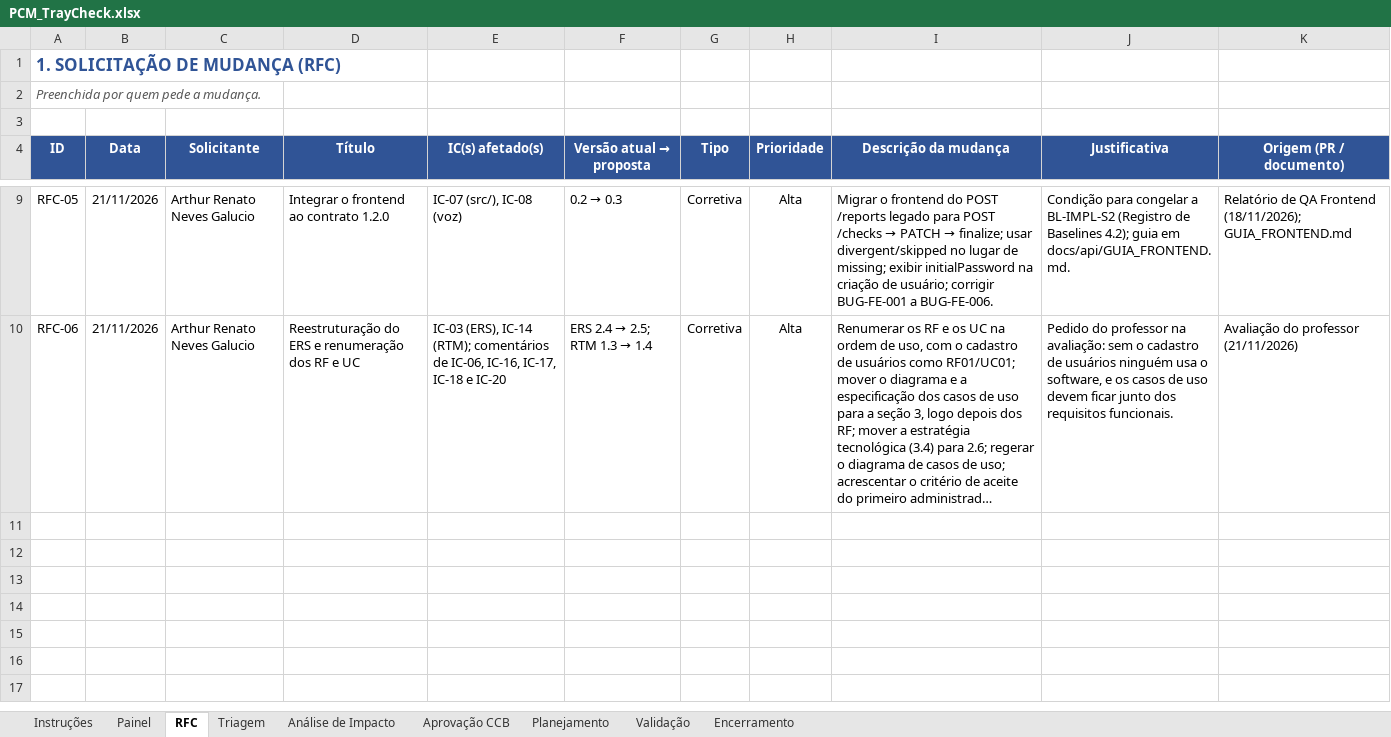
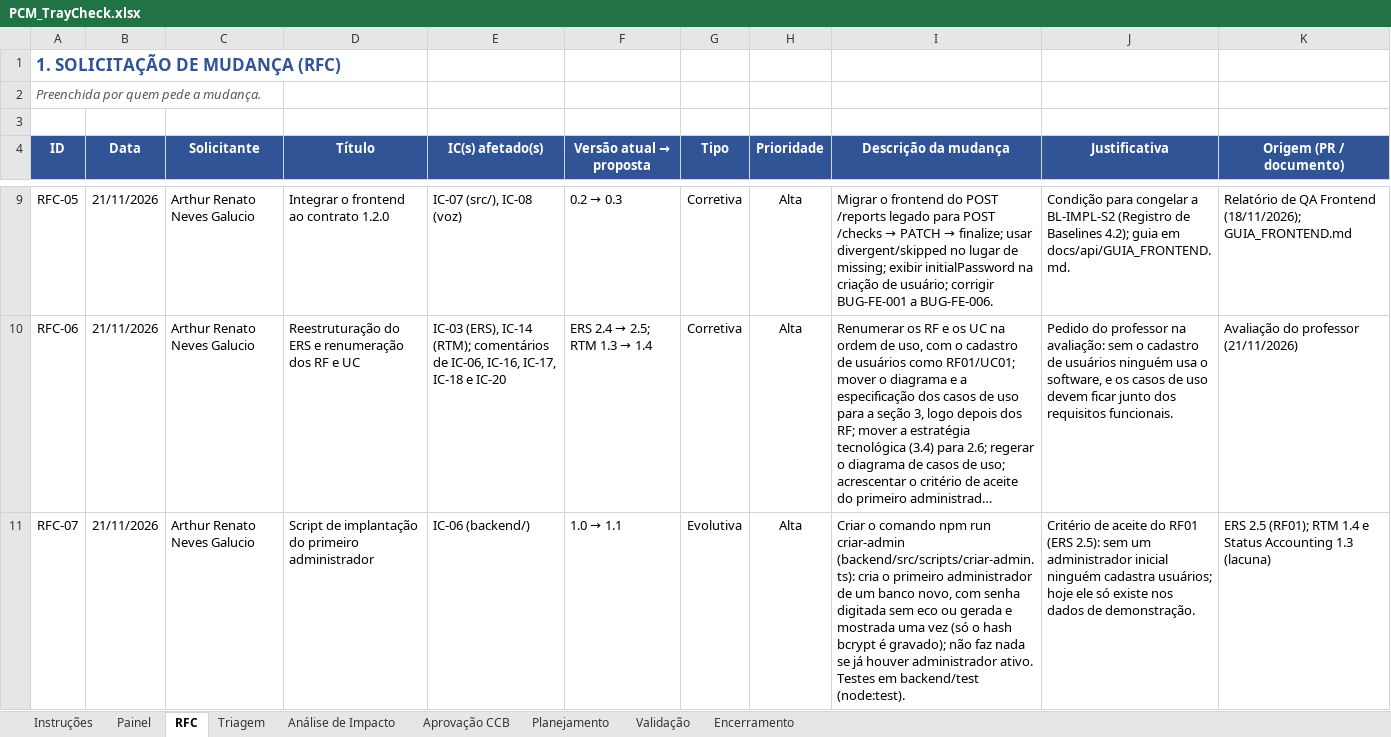
Before and after one commit to GustavoPaes20/TrayCheck, an Excel workbook: docs/pcm/PCM_TrayCheck.xlsx, sheet RFC, drawn as a sheet; only a part is shown, gaps mark what is left out; long unchanged cells end in …; values as stored, in another font and other column widths than the file's, no borders; the diff names each change by its address in the sheet, - before the commit and + after, or states it on an @@ line.

```diff
--- a/docs/pcm/PCM_TrayCheck.xlsx (sheet RFC)
+++ b/docs/pcm/PCM_TrayCheck.xlsx (sheet RFC)
+row 11: RFC-07 | 21/11/2026 | Arthur Renato Neves Galucio | Script de implantação do primeiro administrador | IC-06 (backend/) | 1.0 → 1.1 | Evolutiva | Alta | Criar o comando npm run criar-admin (backend/src/scripts/criar-admin.ts): cria o primeiro administrador de um banco novo, com senha digitada sem eco ou gerada e mostrada uma vez (só o hash bcrypt é gravado); não faz nada se já houver administrador ativo. Testes em backend/test (node:test). | Critério de aceite do RF01 (ERS 2.5): sem um administrador inicial ninguém cadastra usuários; hoje ele só existe nos dados de demonstração. | ERS 2.5 (RF01); RTM 1.4 e Status Accounting 1.3 (lacuna)
```
Also changed, not shown: sheet Painel, sheet Triagem, sheet Análise de Impacto, sheet Planejamento, sheet Encerramento, sheet Validação, 2 more sheets, docs/Controle_ICs_v03.xlsx, 4 other files.
